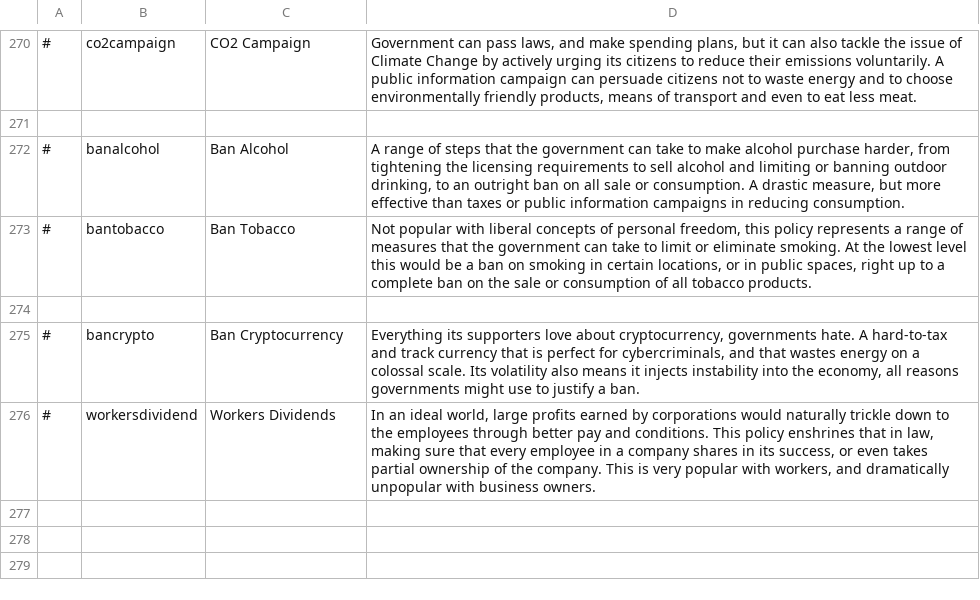
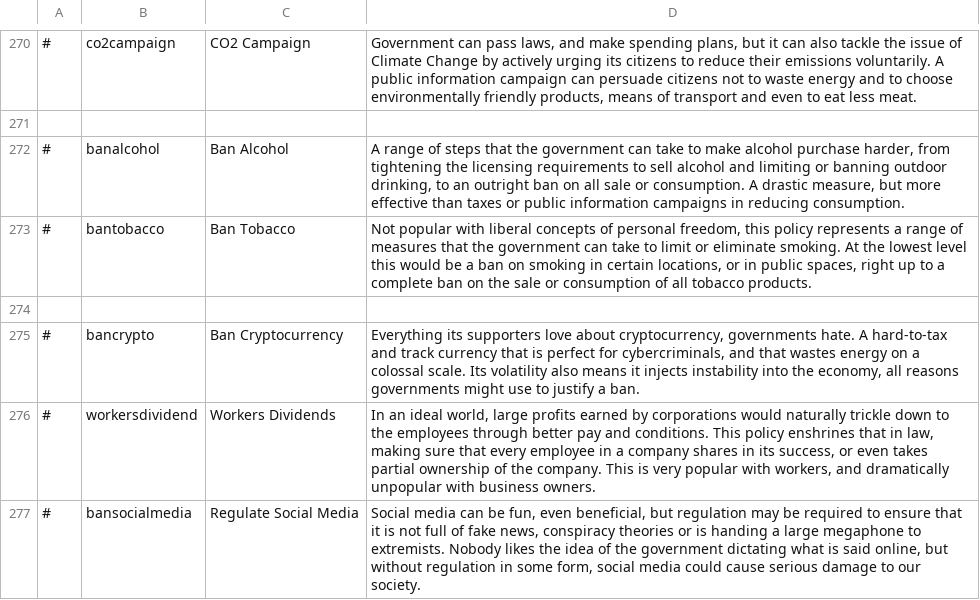
Before and after one commit to whiteforce4/Democracy4KoreanTranslation, a CSV file: English/policies.csv, drawn as a sheet; only a part is shown, gaps mark what is left out.

```diff
--- a/English/policies.csv
+++ b/English/policies.csv
@@ -276 +276,2 @@
 #,workersdividend,Workers Dividends,"In an ideal world, large profits earned by corporations would naturally trickle down to the employees through better pay and conditions. This policy enshrines that in law, making sure that every employee in a company shares in its success, or even takes partial ownership of the company. This is very popular with workers, and dramatically unpopular with business owners."
+#,bansocialmedia,Regulate Social Media,"Social media can be fun, even beneficial, but regulation may be required to ensure that it is not full of fake news, conspiracy theories or is handing a large megaphone to extremists. Nobody likes the idea of the government dictating what is said online, but without regulation in some form, social media could cause serious damage to our society."
```
Also changed, not shown: English/simulation.csv, English/situations.csv, 3 other files.
